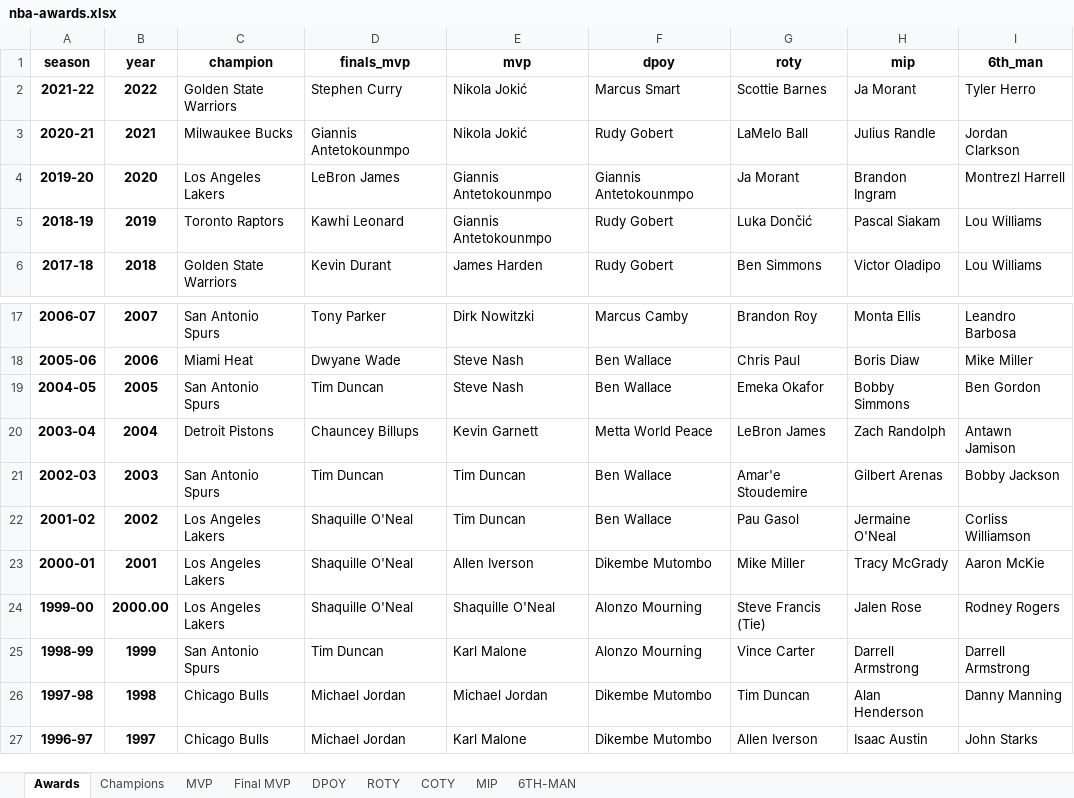
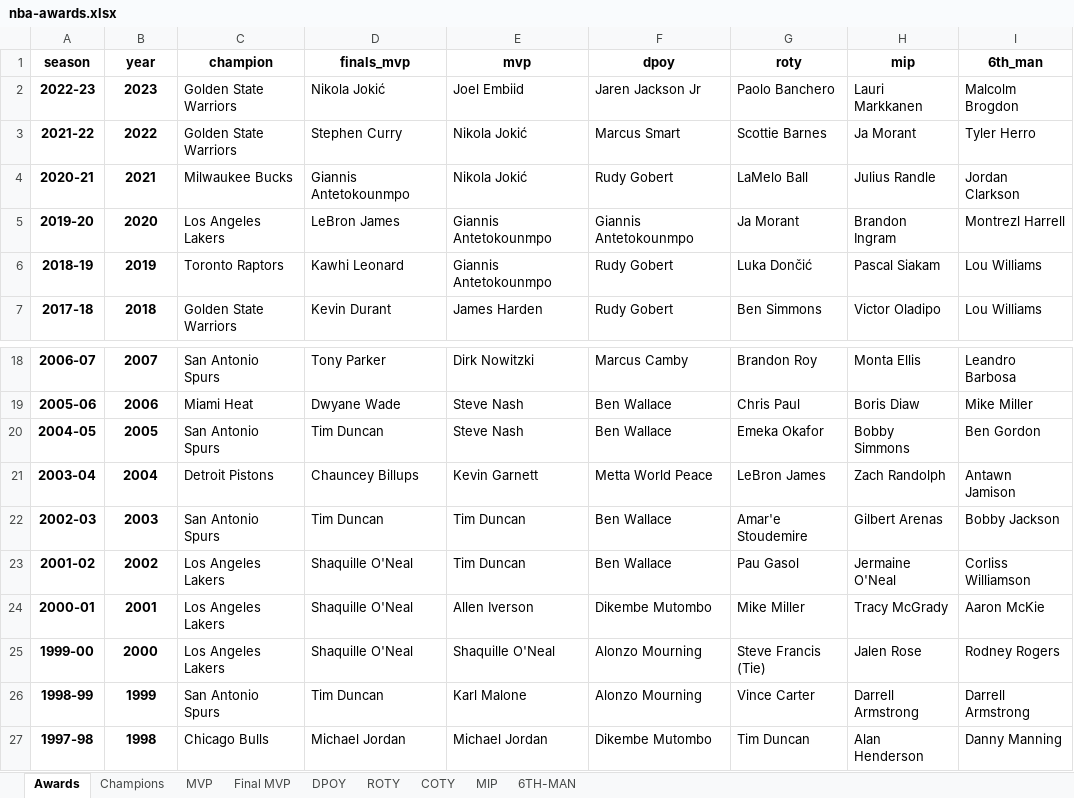
Before and after one commit to ribeiroluan/streamlit-nba-recap, an Excel workbook: nba-awards.xlsx, sheet Awards, drawn as a sheet; only a part is shown, gaps mark what is left out; the shorter side is filled out with more unchanged rows; values as stored, in another font and other column widths than the file's, no borders; addresses are those after the commit; the diff names each change by its address in the sheet, - before the commit and + after, or states it on an @@ line.

Commit message:
Updated nba-awards and some code

```diff
--- a/nba-awards.xlsx (sheet Awards)
+++ b/nba-awards.xlsx (sheet Awards)
+row 2: 2022-23 | 2023 | Golden State Warriors | Nikola Jokić | Joel Embiid | Jaren Jackson Jr | Paolo Banchero | Lauri Markkanen | Malcolm Brogdon
-B25 (year): 2000.00
+B25 (year): 2000
```
Also changed, not shown: sheet Champions, sheet MVP, sheet MIP, sheet COTY, sheet DPOY, sheet Final MVP, 2 more sheets, formulas that keep their value, 2 other files.
